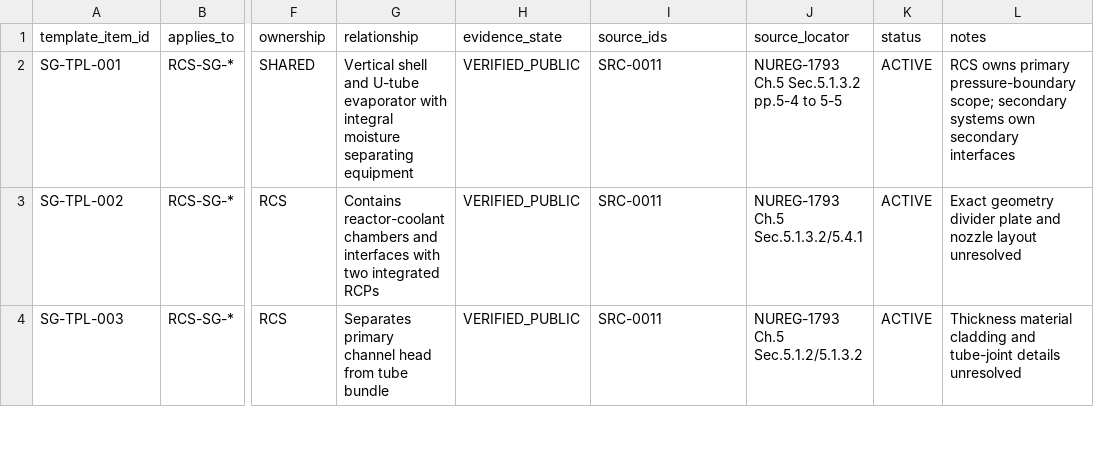
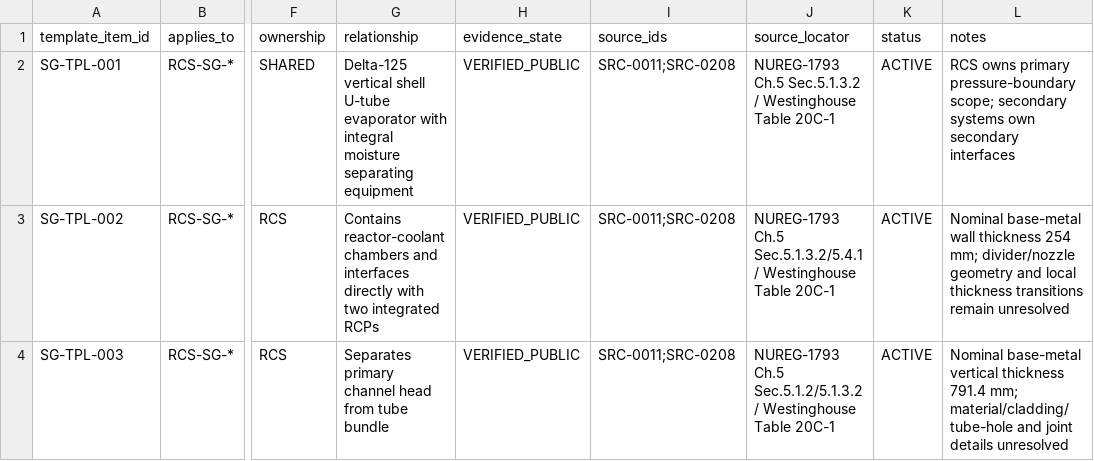
Before and after one commit to VesperCaeli/Westinghouse-ap1000-project, a CSV file: data/systems/RCS/sg_common_decomposition.csv, drawn as a sheet; only a part is shown, gaps mark what is left out; the diff covers the shown part only; the diff names each change by its address in the sheet, - before the commit and + after, or states it on an @@ line.

Commit message:
Resolve Delta-125 tube count dimensions and major SG geometry

```diff
--- a/data/systems/RCS/sg_common_decomposition.csv
+++ b/data/systems/RCS/sg_common_decomposition.csv
-G2 (relationship): Vertical shell and U-tube evaporator…
+G2 (relationship): Delta-125 vertical shell U-tube evaporator…
-I2:I4 (source_ids): SRC-0011
+I2:I4 (source_ids): SRC-0011;SRC-0208
-J2 (source_locator): …Ch.5 Sec.5.1.3.2 pp.5-4 to 5-5
+J2 (source_locator): …Ch.5 Sec.5.1.3.2 / Westinghouse Table 20C-1
-G3 (relationship): …and interfaces with two…
+G3 (relationship): …and interfaces directly with two…
-J3 (source_locator): …Ch.5 Sec.5.1.3.2/5.4.1
+J3 (source_locator): …Ch.5 Sec.5.1.3.2/5.4.1 / Westinghouse Table 20C-1
-L3 (notes): Exact geometry divider plate and nozzle layout unresolved
+L3 (notes): Nominal base-metal wall thickness 254 mm; divider/nozzle geometry and local thickness transitions remain unresolved
-J4 (source_locator): …Ch.5 Sec.5.1.2/5.1.3.2
+J4 (source_locator): …Ch.5 Sec.5.1.2/5.1.3.2 / Westinghouse Table 20C-1
-L4 (notes): Thickness material cladding and tube-joint details unresolved
+L4 (notes): Nominal base-metal vertical thickness 791.4 mm; material/cladding/tube-hole and joint details unresolved
```
Also changed, not shown: 3 added rows and 9 edited cells elsewhere in this file.
